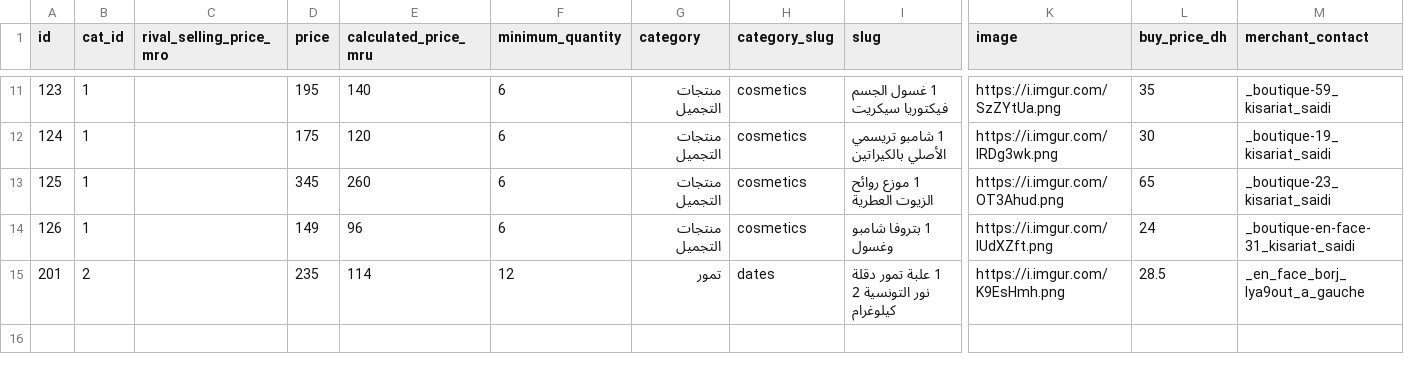
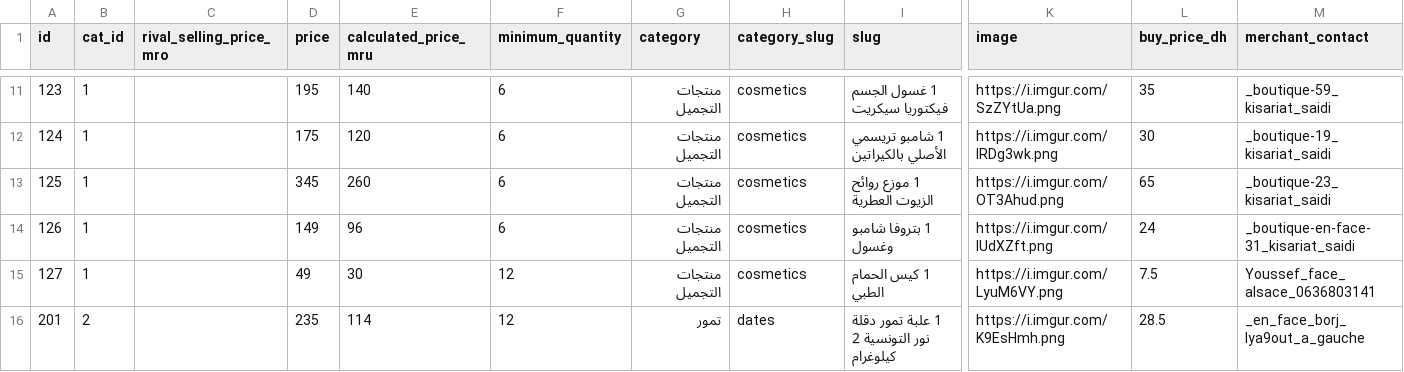
Before and after one commit to moolsbytheway/bazarcasa.ma, a CSV file: products/current.csv, drawn as a sheet; only a part is shown, gaps mark what is left out; rows hold the shown columns only; the diff names each change by its address in the sheet, - before the commit and + after, or states it on an @@ line.

Commit message:
deploying existing

```diff
--- a/products/current.csv
+++ b/products/current.csv
+row 15: 127 | 1 |  | 49 | 30 | 12 | منتجات التجميل | cosmetics | 1 كيس الحمام الطبي | https://i.imgur.com/LyuM6VY.png | 7.5 | Youssef_face_alsace_0636803141
```
